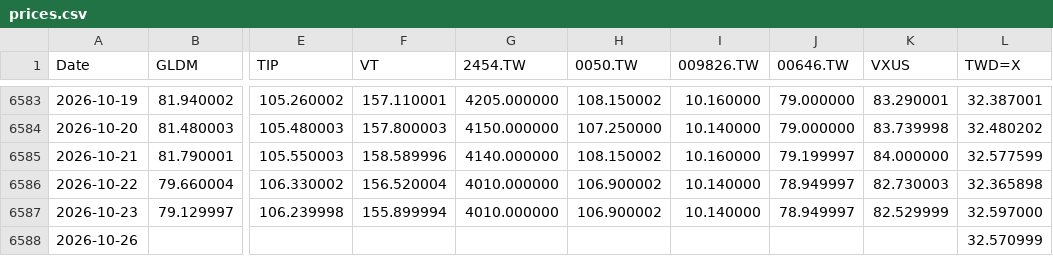
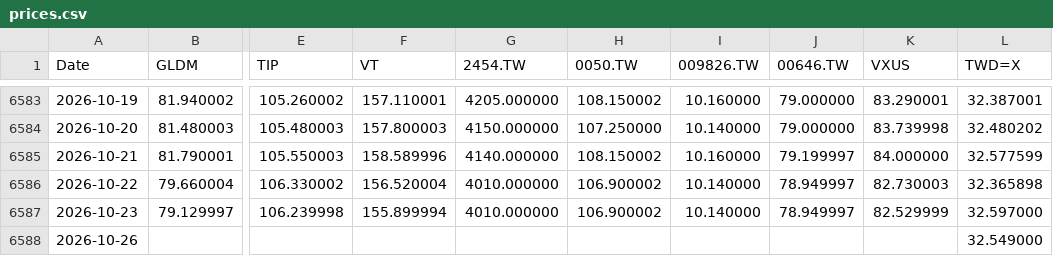
Before and after one commit to Nowar/sspp-try, a CSV file: data/prices.csv, drawn as a sheet; only a part is shown, gaps mark what is left out; the diff names each change by its address in the sheet, - before the commit and + after, or states it on an @@ line.

```diff
--- a/data/prices.csv
+++ b/data/prices.csv
-L6588 (TWD=X): 32.570999
+L6588 (TWD=X): 32.549000
```
